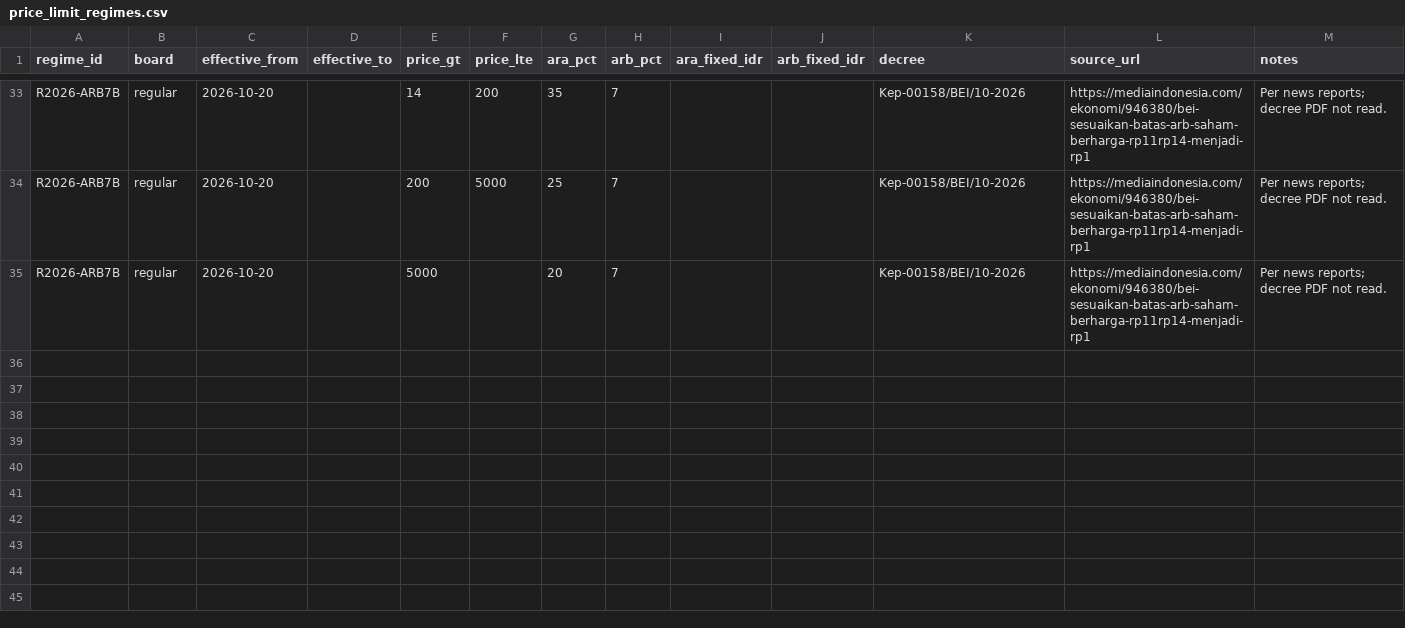
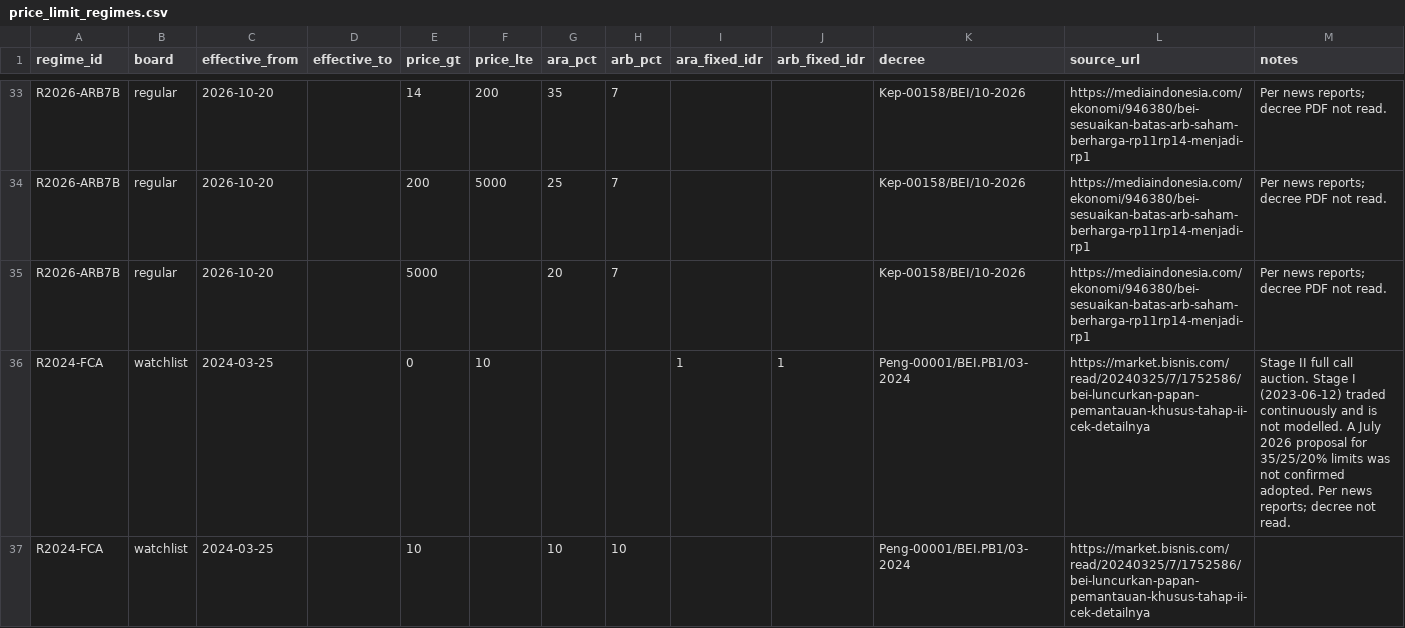
Before and after one commit to JustinTjitra/saham-gorengan, a CSV file: data/price_limit_regimes.csv, drawn as a sheet; only a part is shown, gaps mark what is left out; the diff names each change by its address in the sheet, - before the commit and + after, or states it on an @@ line.

Commit message:
P0-03: add watchlist-board full call auction regime

```diff
--- a/data/price_limit_regimes.csv
+++ b/data/price_limit_regimes.csv
+row 36: R2024-FCA | watchlist | 2024-03-25 |  | 0 | 10 |  |  | 1 | 1 | Peng-00001/BEI.PB1/03-2024 | https://market.bisnis.com/read/20240325/7/1752586/bei-luncurkan-papan-pemantauan-khusus-tahap-ii-cek-detailnya | Stage II full call auction. Stage I (2023-06-12) traded continuously and is not modelled. A July 2026 proposal for 35/25/20% limits was not confirmed adopted. Per news reports; decree not read.
+row 37: R2024-FCA | watchlist | 2024-03-25 |  | 10 |  | 10 | 10 |  |  | Peng-00001/BEI.PB1/03-2024 | https://market.bisnis.com/read/20240325/7/1752586/bei-luncurkan-papan-pemantauan-khusus-tahap-ii-cek-detailnya
```
Also changed, not shown: 4 other files.
